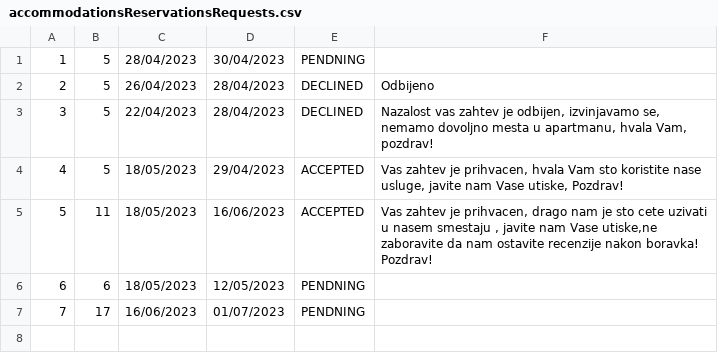
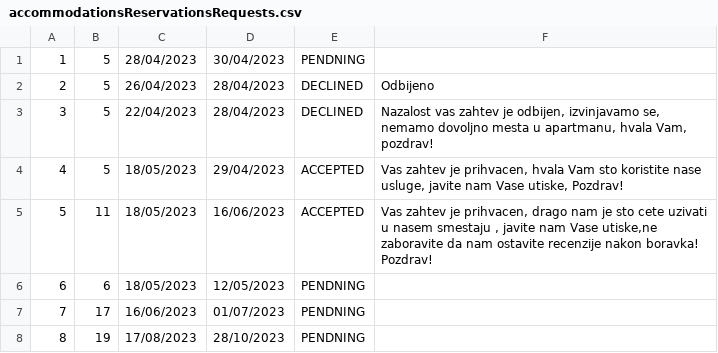
Before and after one commit to BrziGolub/booking, a CSV file: Booking/Booking/Resources/Data/accommodationsReservationsRequests.csv, drawn as a sheet; the diff names each change by its address in the sheet, - before the commit and + after, or states it on an @@ line.

```diff
--- a/Booking/Booking/Resources/Data/accommodationsReservationsRequests.csv
+++ b/Booking/Booking/Resources/Data/accommodationsReservationsRequests.csv
+row 8: 8 | 19 | 17/08/2023 | 28/10/2023 | PENDNING
```
Also changed, not shown: Booking/Booking/Resources/Data/notifications.csv, 11 other files.
